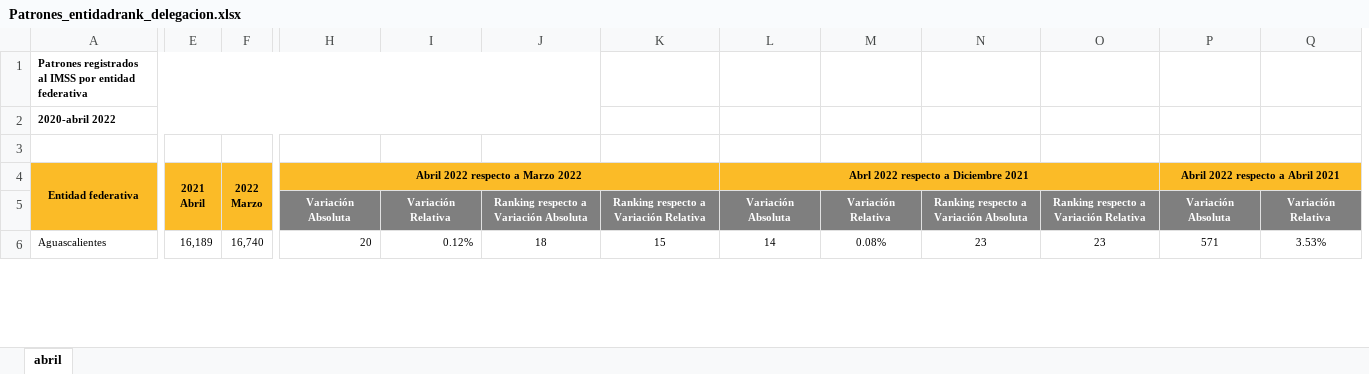
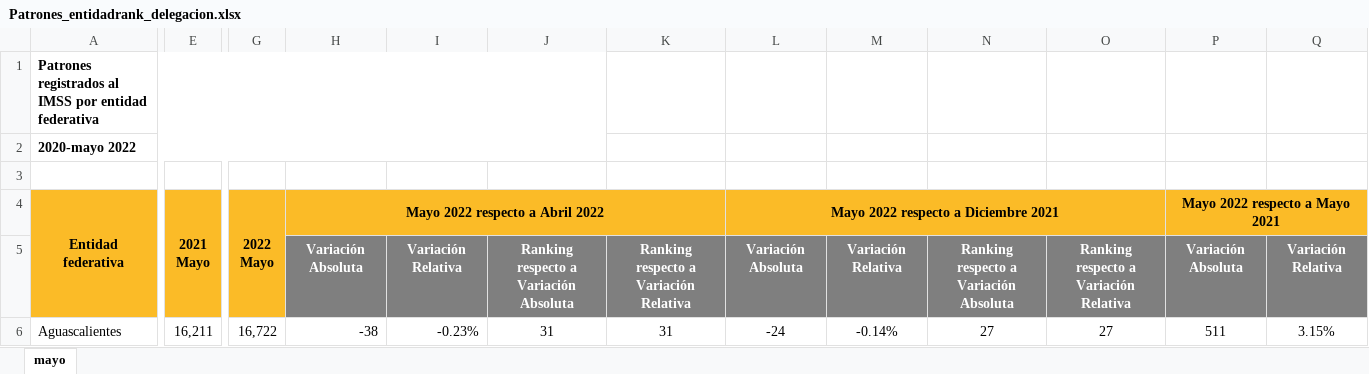
Before and after one commit to DIEEF-IIEG/SIE, an Excel workbook: Tabulados/Patrones_entidadrank_delegacion.xlsx, sheet mayo, drawn as a sheet; only a part is shown, gaps mark what is left out; values as stored, in another font and other column widths than the file's, no borders; removed rows and columns are numbered as before the commit, all else as after; ↵ is a line break in a cell; the diff covers the shown part only; the diff names each change by its address in the sheet, - before the commit and + after, or states it on an @@ line.

```diff
--- a/Tabulados/Patrones_entidadrank_delegacion.xlsx (sheet mayo)
+++ b/Tabulados/Patrones_entidadrank_delegacion.xlsx (sheet mayo)
-sheet tab: abril
+sheet tab: mayo
-column F, rows 4-6: 2022 ↵ Marzo |  | 16,740
+column G, rows 4-6: 2022 ↵ Mayo |  | 16,722
@@ A1:A2 text size: larger @@
-A2: 2020-abril 2022
+A2: 2020-mayo 2022
@@ A4:E4 text size: larger @@
-E4: 2021 ↵ Abril
+E4: 2021 ↵ Mayo
-H4: Abril 2022 respecto a Marzo 2022
+H4: Mayo 2022 respecto a Abril 2022
@@ H4 text size: larger @@
-L4: Abrl 2022 respecto a Diciembre 2021
+L4: Mayo 2022 respecto a Diciembre 2021
@@ L4 text size: larger @@
-P4: Abril 2022 respecto a Abril 2021
+P4: Mayo 2022 respecto a Mayo 2021
@@ P4 text size: larger @@
@@ H5:Q6 text size: larger @@
@@ A6:E6 text size: larger @@
-E6: 16,189
+E6: 16,211
-H6: 20
+H6: -38
-I6: 0.12%
+I6: -0.23%
-J6: 18
+J6: 31
-K6: 15
+K6: 31
-L6: 14
+L6: -24
-M6: 0.08%
+M6: -0.14%
-N6: 23
+N6: 27
-O6: 23
+O6: 27
-P6: 571
+P6: 511
-Q6: 3.53%
+Q6: 3.15%
```
Also changed, not shown: 369 edited cells and cell formats elsewhere in this sheet, formulas that keep their value, Historicos/patrones.xlsx, Historicos/patrones__entidad.xlsx, 1 other file.
